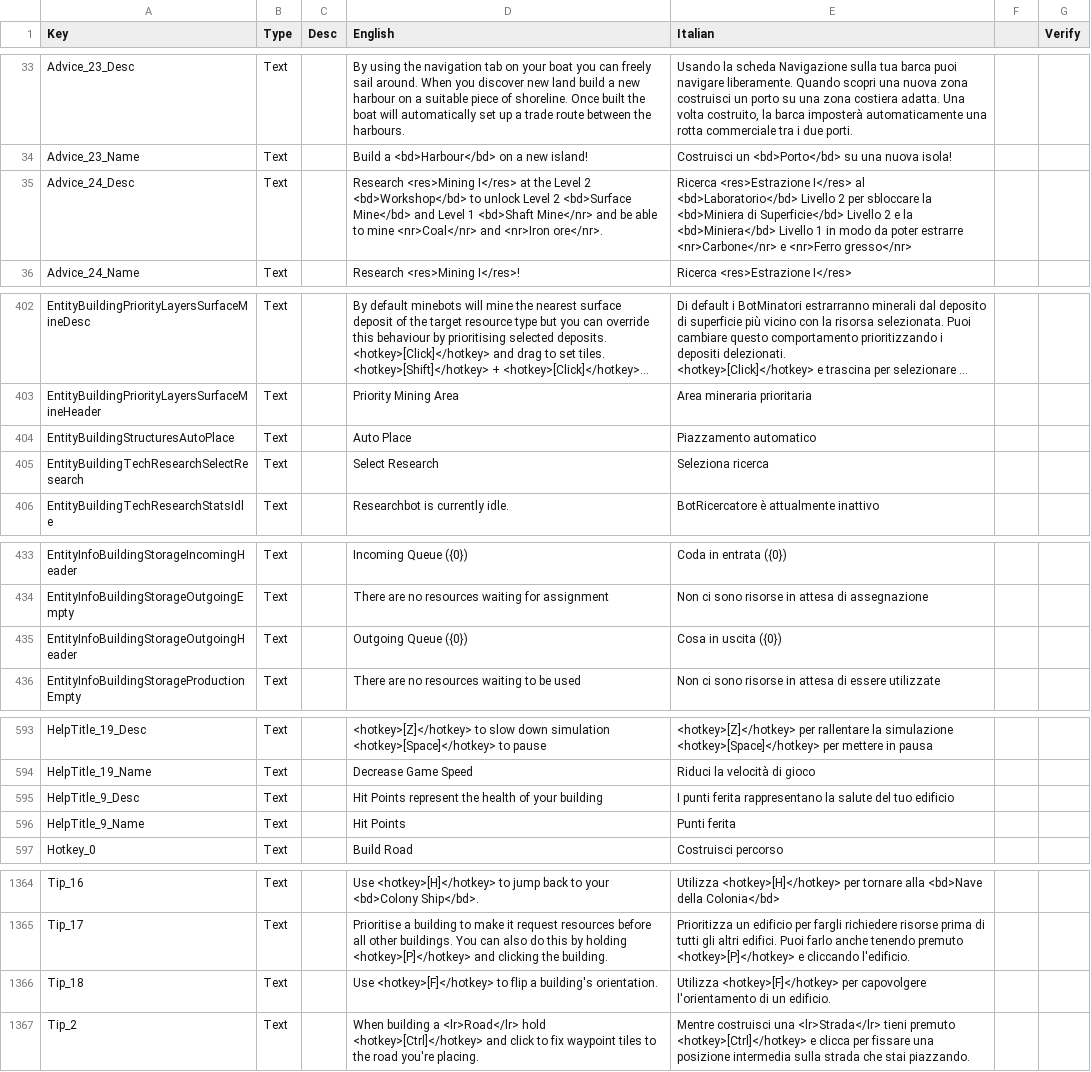
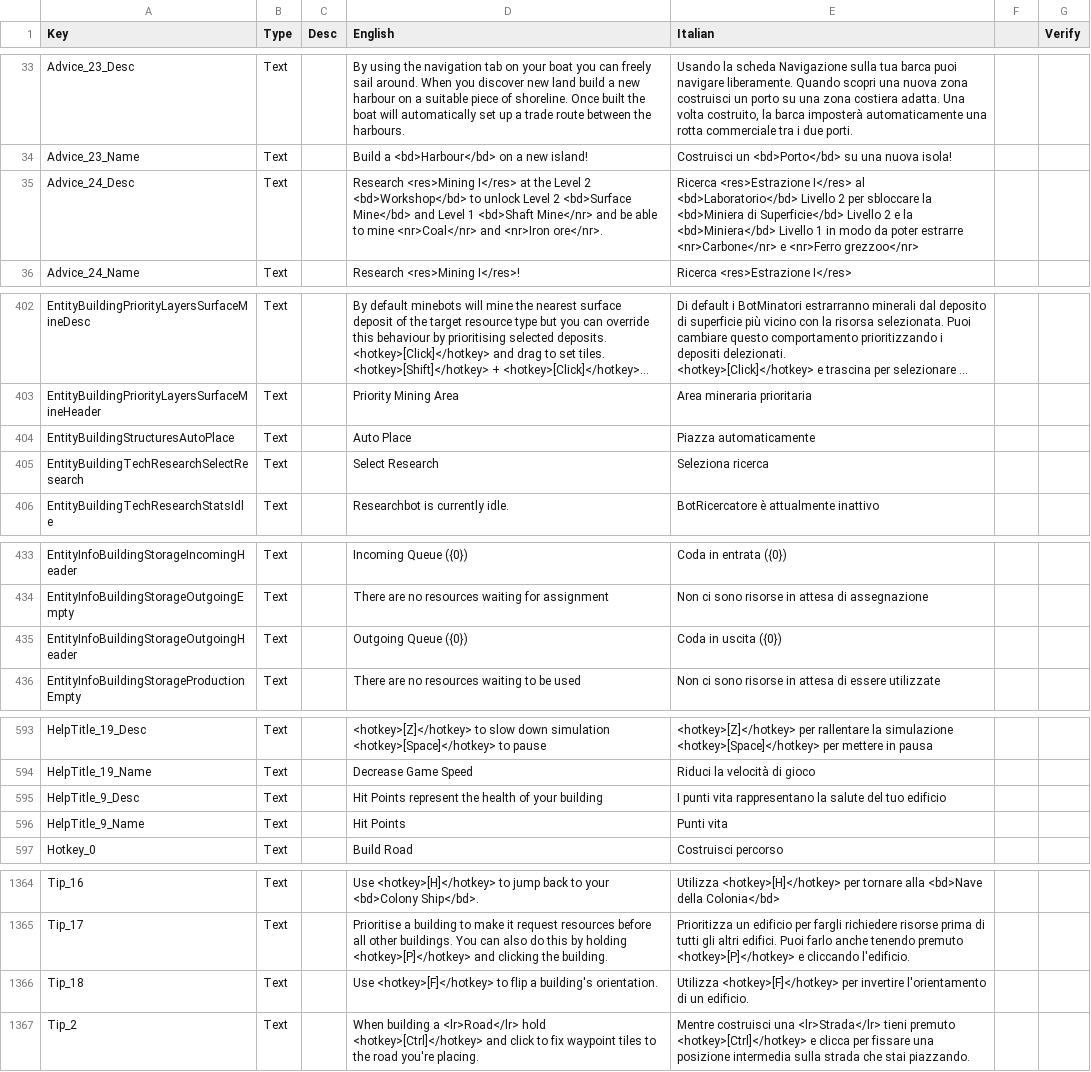
Before and after one commit to ScrappyCocco/TheColonistsItalian, a CSV file: The_Colonists_Translation_Data_Italian.csv, drawn as a sheet; only a part is shown, gaps mark what is left out; long unchanged cells end in …; the diff names each change by its address in the sheet, - before the commit and + after, or states it on an @@ line.

```diff
--- a/The_Colonists_Translation_Data_Italian.csv
+++ b/The_Colonists_Translation_Data_Italian.csv
-E35 (Italian): …e <nr>Ferro gresso</nr>
+E35 (Italian): …e <nr>Ferro grezzoo</nr>
-E404 (Italian): Piazzamento automatico
+E404 (Italian): Piazza automaticamente
-E435 (Italian): Cosa in uscita ({0})
+E435 (Italian): Coda in uscita ({0})
-E595 (Italian): I punti ferita rappresentano la…
+E595 (Italian): I punti vita rappresentano la…
-E596 (Italian): Punti ferita
+E596 (Italian): Punti vita
-E1366 (Italian): …<hotkey>[F]</hotkey> per capovolgere l'orientamento di…
+E1366 (Italian): …<hotkey>[F]</hotkey> per invertire l'orientamento di…
```
Also changed, not shown: 1 other file.
